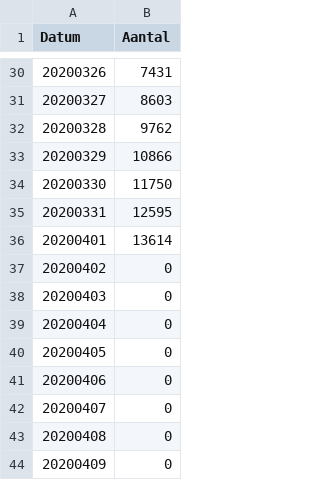
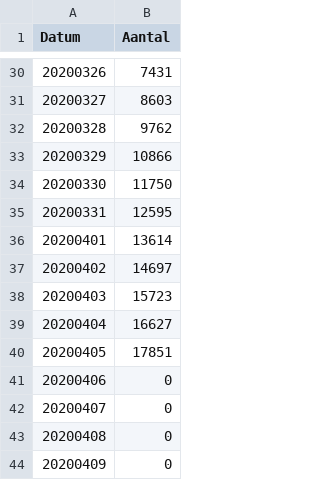
Before and after one commit to lsiepman/covid19NL, a CSV file: Daily_infections_NL.csv, drawn as a sheet; only a part is shown, gaps mark what is left out.

Commit message:
RIVM data updates until april 5

```diff
--- a/Daily_infections_NL.csv
+++ b/Daily_infections_NL.csv
@@ -36,6 +36,6 @@ Datum,Aantal
 20200401,13614
-20200402,0
-20200403,0
-20200404,0
-20200405,0
+20200402,14697
+20200403,15723
+20200404,16627
+20200405,17851
 20200406,0
```
Also changed, not shown: 4 other files.
